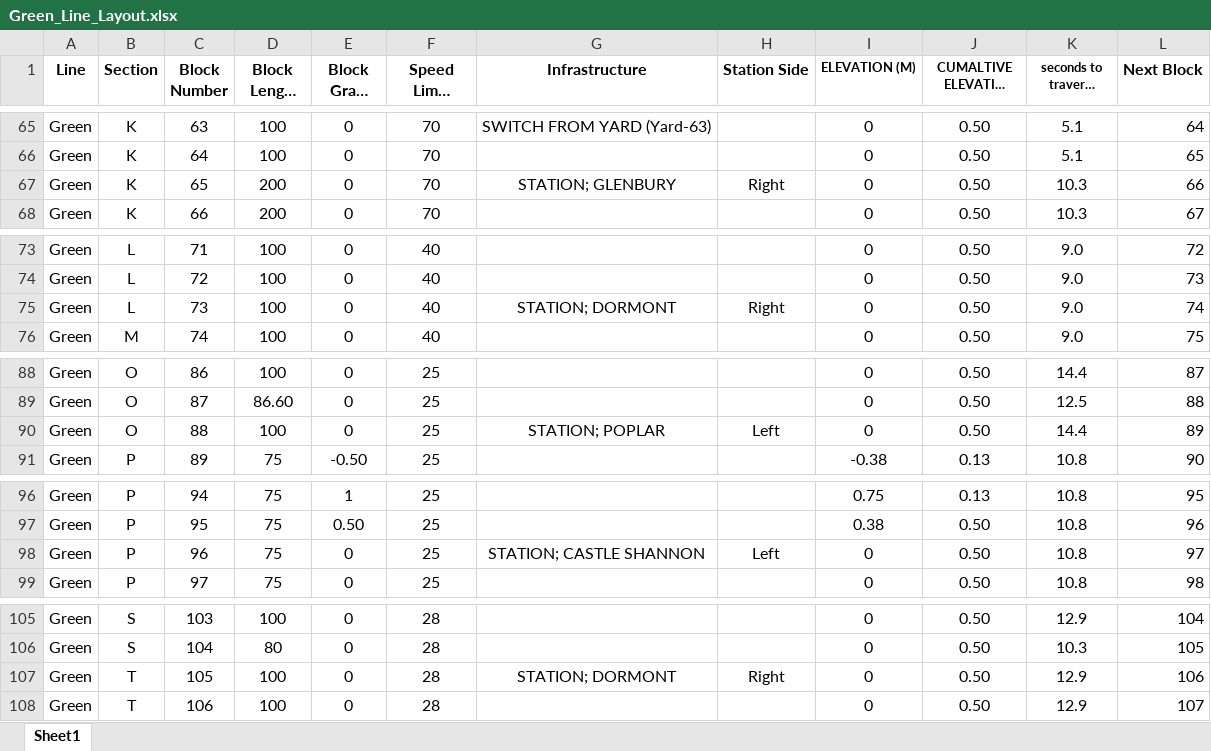
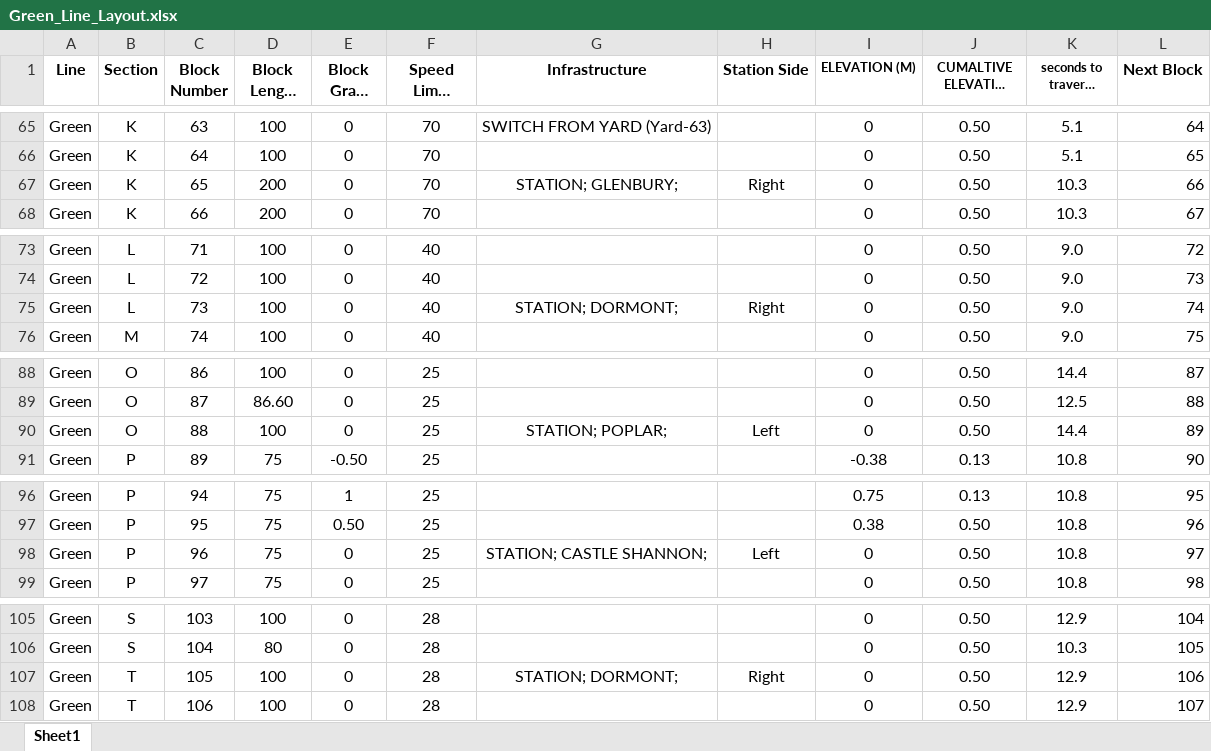
Before and after one commit to karthik-0413/ECE1140_TermProject, an Excel workbook: CTC_Office/Green_Line_Layout.xlsx, sheet Sheet1, drawn as a sheet; only a part is shown, gaps mark what is left out; long unchanged cells end in …; values as stored, in another font and other column widths than the file's, no borders; the diff covers the shown part only; the diff names each change by its address in the sheet, - before the commit and + after, or states it on an @@ line.

Commit message:
fixed station name recognition, added auto-manual toggle to ui

```diff
--- a/CTC_Office/Green_Line_Layout.xlsx (sheet Sheet1)
+++ b/CTC_Office/Green_Line_Layout.xlsx (sheet Sheet1)
-G67 (Infrastructure): STATION; GLENBURY
+G67 (Infrastructure): STATION; GLENBURY;
-G75 (Infrastructure): STATION; DORMONT
+G75 (Infrastructure): STATION; DORMONT;
-G90 (Infrastructure): STATION; POPLAR
+G90 (Infrastructure): STATION; POPLAR;
-G98 (Infrastructure): STATION; CASTLE SHANNON
+G98 (Infrastructure): STATION; CASTLE SHANNON;
-G107 (Infrastructure): STATION; DORMONT
+G107 (Infrastructure): STATION; DORMONT;
```
Also changed, not shown: 6 edited cells elsewhere in this sheet, 3 other files.
